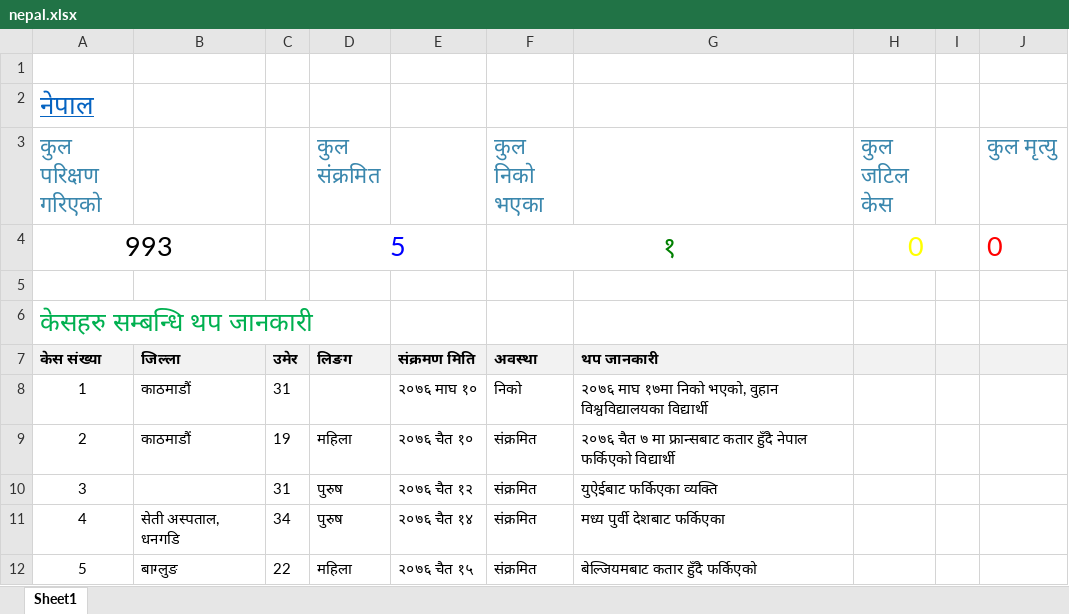
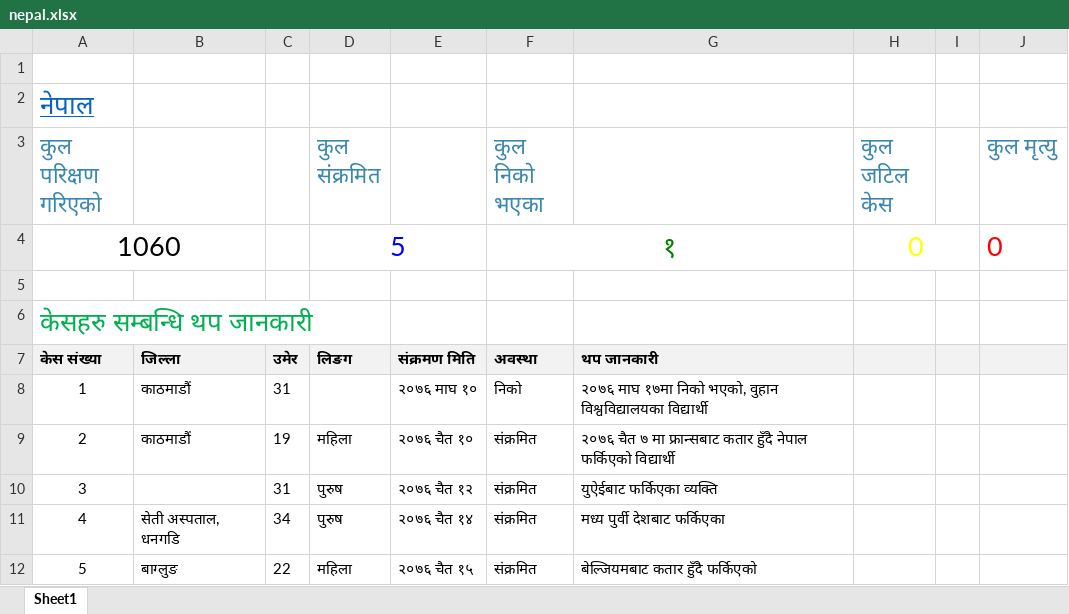
Before and after one commit to bibhadhungel/covidnepal.github.io, an Excel workbook: nepal.xlsx, sheet Sheet1, drawn as a sheet; values as stored, in another font and other column widths than the file's, no borders; the diff names each change by its address in the sheet, - before the commit and + after, or states it on an @@ line.

```diff
--- a/nepal.xlsx (sheet Sheet1)
+++ b/nepal.xlsx (sheet Sheet1)
-A4 (कुल परिक्षण गरिएको): 993
+A4 (कुल परिक्षण गरिएको): 1060
```
Also changed, not shown: world.xlsx, 16 other files.
